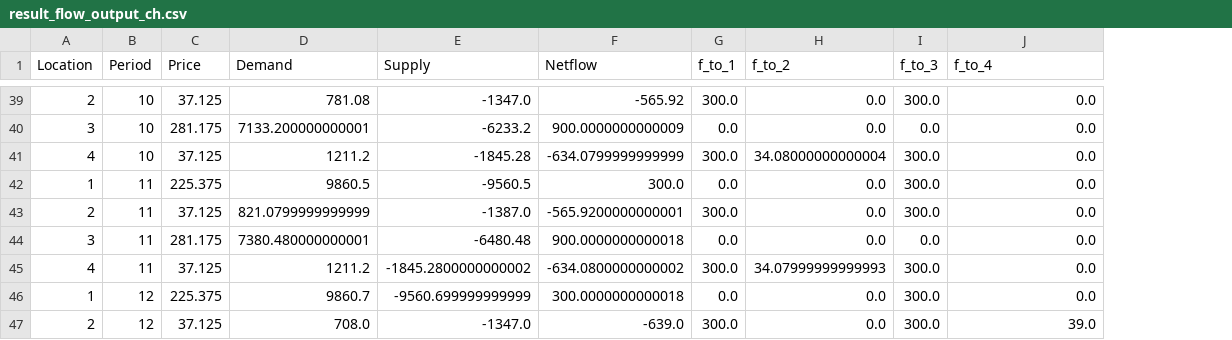
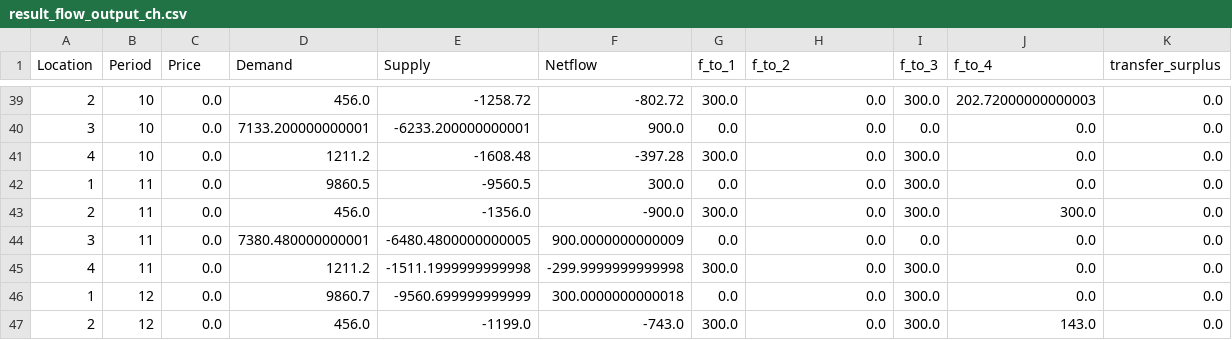
Before and after one commit to joakim-klemetsen/Final_Project_OR, a CSV file: output/ch_model/result_flow_output_ch.csv, drawn as a sheet; only a part is shown, gaps mark what is left out; the diff covers the shown part only; the diff names each change by its address in the sheet, - before the commit and + after, or states it on an @@ line.

Commit message:
Solving the model like this results in no prices being obtained. I therefore believe that it is not a viable solution.

```diff
--- a/output/ch_model/result_flow_output_ch.csv
+++ b/output/ch_model/result_flow_output_ch.csv
+column K (transfer_surplus), rows 39-47: all 0.0
-C39 (Price): 37.125
+C39 (Price): 0.0
-D39 (Demand): 781.08
+D39 (Demand): 456.0
-E39 (Supply): -1347.0
+E39 (Supply): -1258.72
-F39 (Netflow): -565.92
+F39 (Netflow): -802.72
-J39 (f_to_4): 0.0
+J39 (f_to_4): 202.72000000000003
-C40 (Price): 281.175
+C40 (Price): 0.0
-E40 (Supply): -6233.2
+E40 (Supply): -6233.200000000001
-F40 (Netflow): 900.0000000000009
+F40 (Netflow): 900.0
-C41 (Price): 37.125
+C41 (Price): 0.0
-E41 (Supply): -1845.28
+E41 (Supply): -1608.48
-F41 (Netflow): -634.0799999999999
+F41 (Netflow): -397.28
-H41 (f_to_2): 34.08000000000004
+H41 (f_to_2): 0.0
-C42 (Price): 225.375
+C42 (Price): 0.0
-C43 (Price): 37.125
+C43 (Price): 0.0
-D43 (Demand): 821.0799999999999
+D43 (Demand): 456.0
-E43 (Supply): -1387.0
+E43 (Supply): -1356.0
-F43 (Netflow): -565.9200000000001
+F43 (Netflow): -900.0
-J43 (f_to_4): 0.0
+J43 (f_to_4): 300.0
-C44 (Price): 281.175
+C44 (Price): 0.0
-E44 (Supply): -6480.48
+E44 (Supply): -6480.4800000000005
-F44 (Netflow): 900.0000000000018
+F44 (Netflow): 900.0000000000009
-C45 (Price): 37.125
+C45 (Price): 0.0
-E45 (Supply): -1845.2800000000002
+E45 (Supply): -1511.1999999999998
-F45 (Netflow): -634.0800000000002
+F45 (Netflow): -299.9999999999998
-H45 (f_to_2): 34.07999999999993
+H45 (f_to_2): 0.0
-C46 (Price): 225.375
+C46 (Price): 0.0
-C47 (Price): 37.125
+C47 (Price): 0.0
-D47 (Demand): 708.0
+D47 (Demand): 456.0
-E47 (Supply): -1347.0
+E47 (Supply): -1199.0
-F47 (Netflow): -639.0
+F47 (Netflow): -743.0
-J47 (f_to_4): 39.0
+J47 (f_to_4): 143.0
```
Also changed, not shown: 160 edited cells elsewhere in this file, 8 other files.
